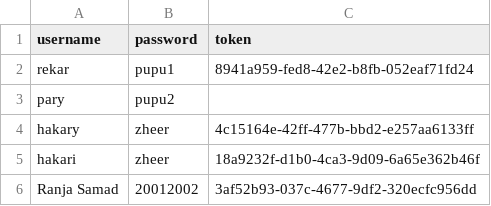
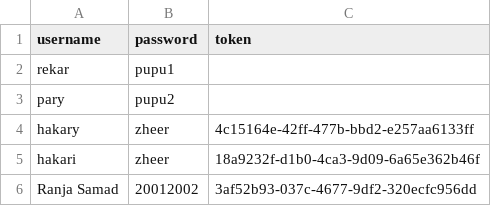
Before and after one commit to Rekar-J/Civil-Engineer-Automation-Tool, a CSV file: users.csv, drawn as a sheet.

Commit message:
Update users.csv

```diff
--- a/users.csv
+++ b/users.csv
@@ -1,3 +1,3 @@
 username,password,token
-rekar,pupu1,8941a959-fed8-42e2-b8fb-052eaf71fd24
+rekar,pupu1,
 pary,pupu2,
```
